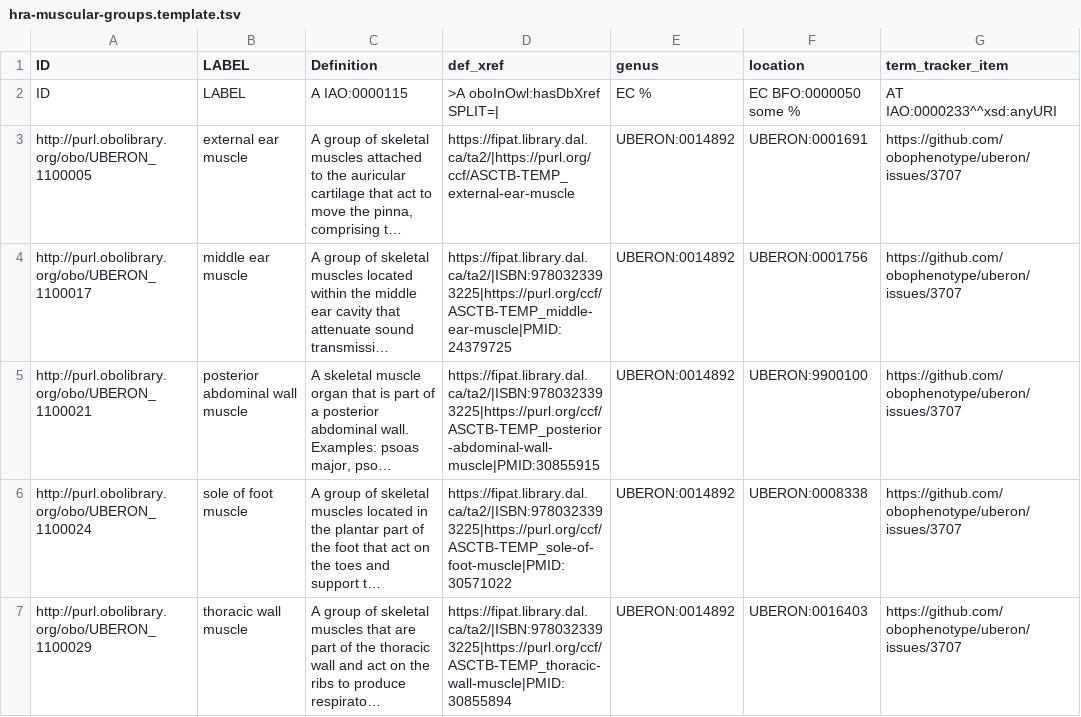
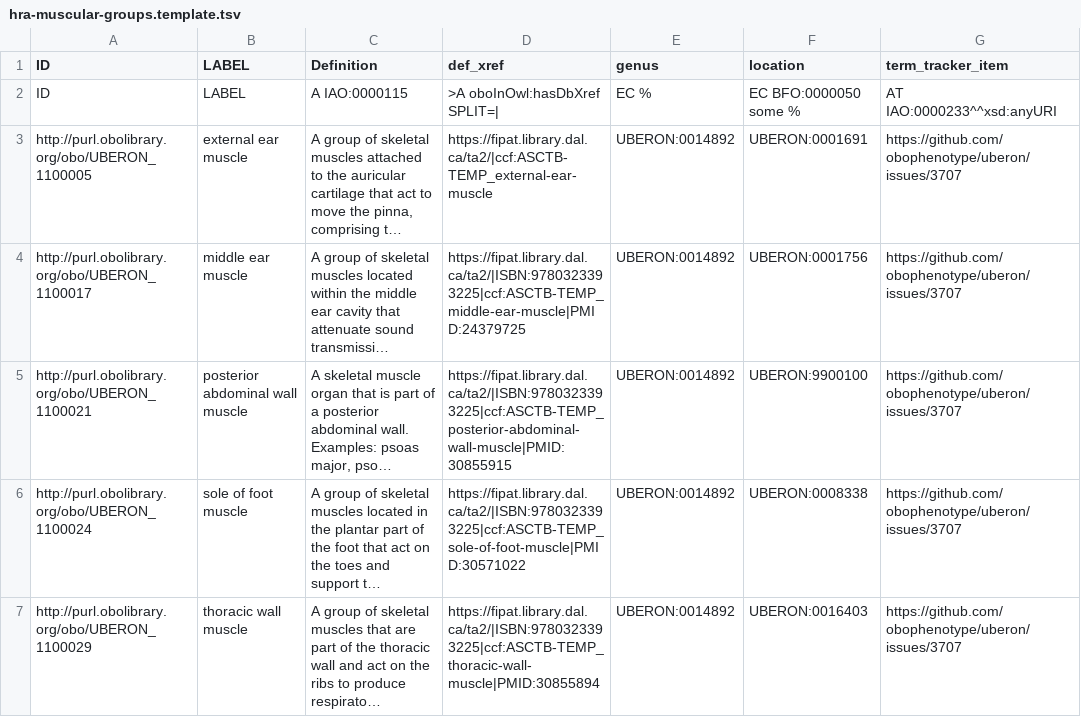
Before and after one commit to obophenotype/uberon, a TSV file: src/templates/hra-muscular-groups.template.tsv, drawn as a sheet; only a part is shown; long unchanged cells end in …; the diff names each change by its address in the sheet, - before the commit and + after, or states it on an @@ line.

```diff
--- a/src/templates/hra-muscular-groups.template.tsv
+++ b/src/templates/hra-muscular-groups.template.tsv
-D3 (def_xref): https://fipat.library.dal.ca/ta2/|https://purl.org/ccf/ASCTB-TEMP_external-ear-muscle
+D3 (def_xref): https://fipat.library.dal.ca/ta2/|ccf:ASCTB-TEMP_external-ear-muscle
-D4 (def_xref): https://fipat.library.dal.ca/ta2/|ISBN:9780323393225|https://purl.org/ccf/ASCTB-TEMP_middle-ear-muscle|PMID:24379725
+D4 (def_xref): https://fipat.library.dal.ca/ta2/|ISBN:9780323393225|ccf:ASCTB-TEMP_middle-ear-muscle|PMID:24379725
-D5 (def_xref): https://fipat.library.dal.ca/ta2/|ISBN:9780323393225|https://purl.org/ccf/ASCTB-TEMP_posterior-abdominal-wall-muscle|PMID:30855915
+D5 (def_xref): https://fipat.library.dal.ca/ta2/|ISBN:9780323393225|ccf:ASCTB-TEMP_posterior-abdominal-wall-muscle|PMID:30855915
-D6 (def_xref): https://fipat.library.dal.ca/ta2/|ISBN:9780323393225|https://purl.org/ccf/ASCTB-TEMP_sole-of-foot-muscle|PMID:30571022
+D6 (def_xref): https://fipat.library.dal.ca/ta2/|ISBN:9780323393225|ccf:ASCTB-TEMP_sole-of-foot-muscle|PMID:30571022
-D7 (def_xref): https://fipat.library.dal.ca/ta2/|ISBN:9780323393225|https://purl.org/ccf/ASCTB-TEMP_thoracic-wall-muscle|PMID:30855894
+D7 (def_xref): https://fipat.library.dal.ca/ta2/|ISBN:9780323393225|ccf:ASCTB-TEMP_thoracic-wall-muscle|PMID:30855894
```
Also changed, not shown: src/templates/hra-muscular-muscle.template.tsv, 4 other files.
